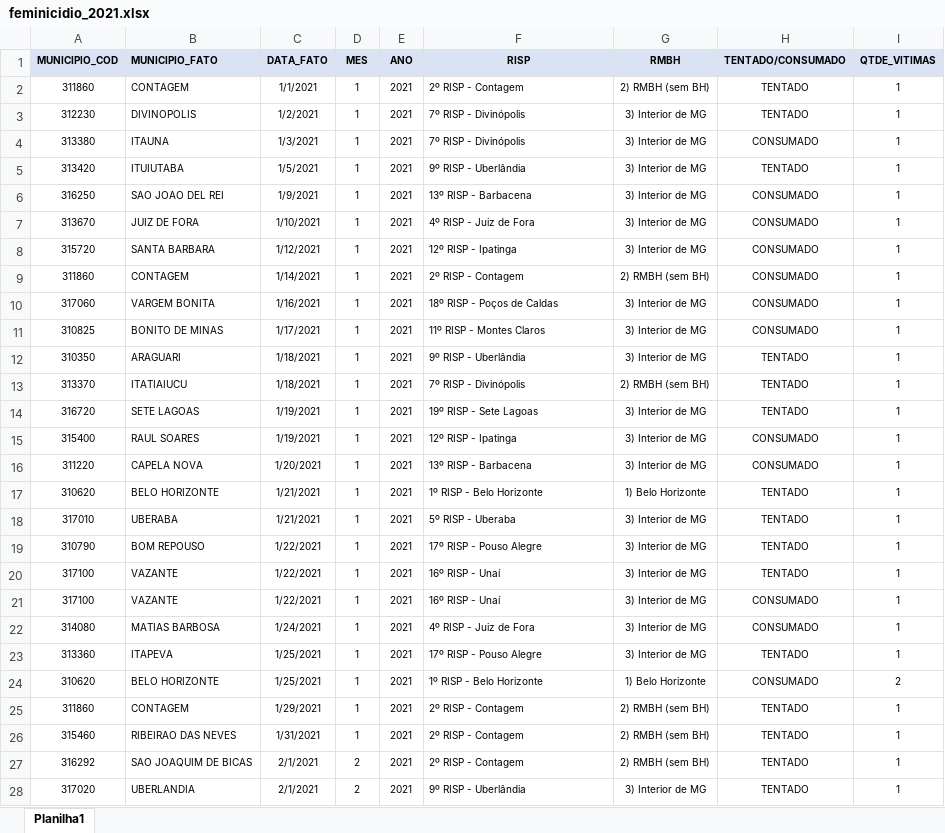
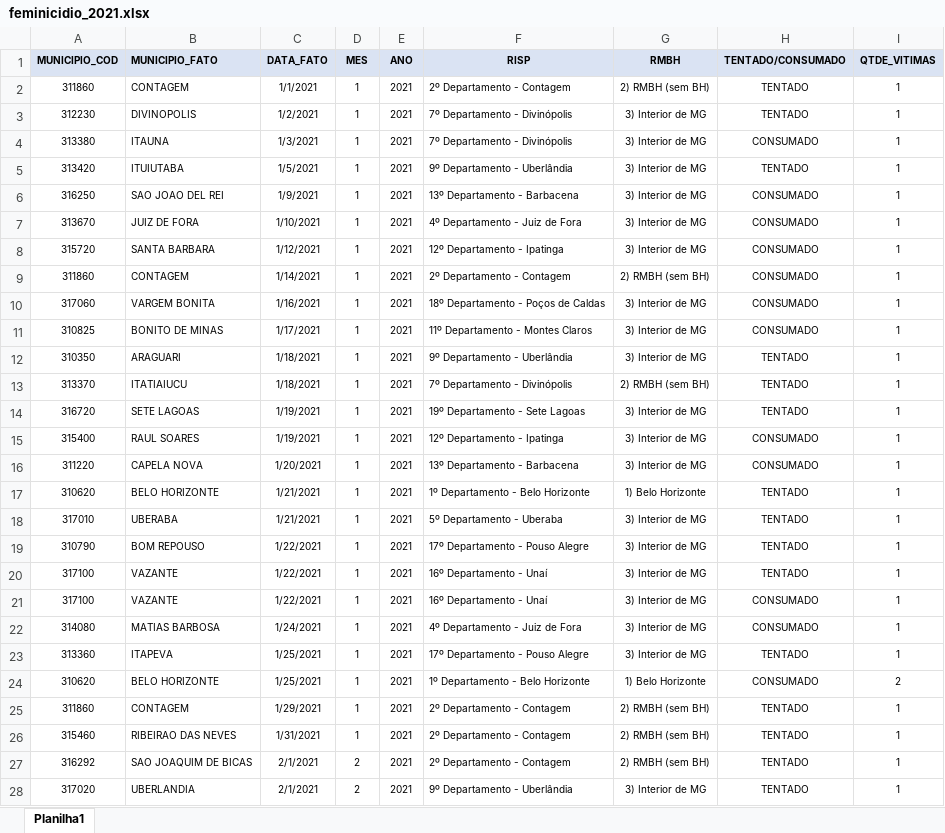
Before and after one commit to cassiasamp/violencia-contra-mulher, an Excel workbook: upload/feminicidio_2021.xlsx, sheet Planilha1, drawn as a sheet; only a part is shown; values as stored, in another font and other column widths than the file's, no borders; the diff covers the shown part only; the diff names each change by its address in the sheet, - before the commit and + after, or states it on an @@ line.

```diff
--- a/upload/feminicidio_2021.xlsx (sheet Planilha1)
+++ b/upload/feminicidio_2021.xlsx (sheet Planilha1)
-F2 (RISP): 2º RISP - Contagem
+F2 (RISP): 2º Departamento - Contagem
-F3:F4 (RISP): 7º RISP - Divinópolis
+F3:F4 (RISP): 7º Departamento - Divinópolis
-F5 (RISP): 9º RISP - Uberlândia
+F5 (RISP): 9º Departamento - Uberlândia
-F6 (RISP): 13º RISP - Barbacena
+F6 (RISP): 13º Departamento - Barbacena
-F7 (RISP): 4º RISP - Juiz de Fora
+F7 (RISP): 4º Departamento - Juiz de Fora
-F8 (RISP): 12º RISP - Ipatinga
+F8 (RISP): 12º Departamento - Ipatinga
-F9 (RISP): 2º RISP - Contagem
+F9 (RISP): 2º Departamento - Contagem
-F10 (RISP): 18º RISP - Poços de Caldas
+F10 (RISP): 18º Departamento - Poços de Caldas
-F11 (RISP): 11º RISP - Montes Claros
+F11 (RISP): 11º Departamento - Montes Claros
-F12 (RISP): 9º RISP - Uberlândia
+F12 (RISP): 9º Departamento - Uberlândia
-F13 (RISP): 7º RISP - Divinópolis
+F13 (RISP): 7º Departamento - Divinópolis
-F14 (RISP): 19º RISP - Sete Lagoas
+F14 (RISP): 19º Departamento - Sete Lagoas
-F15 (RISP): 12º RISP - Ipatinga
+F15 (RISP): 12º Departamento - Ipatinga
-F16 (RISP): 13º RISP - Barbacena
+F16 (RISP): 13º Departamento - Barbacena
-F17 (RISP): 1º RISP - Belo Horizonte
+F17 (RISP): 1º Departamento - Belo Horizonte
-F18 (RISP): 5º RISP - Uberaba
+F18 (RISP): 5º Departamento - Uberaba
-F19 (RISP): 17º RISP - Pouso Alegre
+F19 (RISP): 17º Departamento - Pouso Alegre
-F20:F21 (RISP): 16º RISP - Unaí
+F20:F21 (RISP): 16º Departamento - Unaí
-F22 (RISP): 4º RISP - Juiz de Fora
+F22 (RISP): 4º Departamento - Juiz de Fora
-F23 (RISP): 17º RISP - Pouso Alegre
+F23 (RISP): 17º Departamento - Pouso Alegre
-F24 (RISP): 1º RISP - Belo Horizonte
+F24 (RISP): 1º Departamento - Belo Horizonte
-F25:F27 (RISP): 2º RISP - Contagem
+F25:F27 (RISP): 2º Departamento - Contagem
-F28 (RISP): 9º RISP - Uberlândia
+F28 (RISP): 9º Departamento - Uberlândia
```
Also changed, not shown: 295 edited cells elsewhere in this sheet, upload/feminicidio_2020.xlsx, upload/feminicidio_2022.xlsx, 2 other files.
